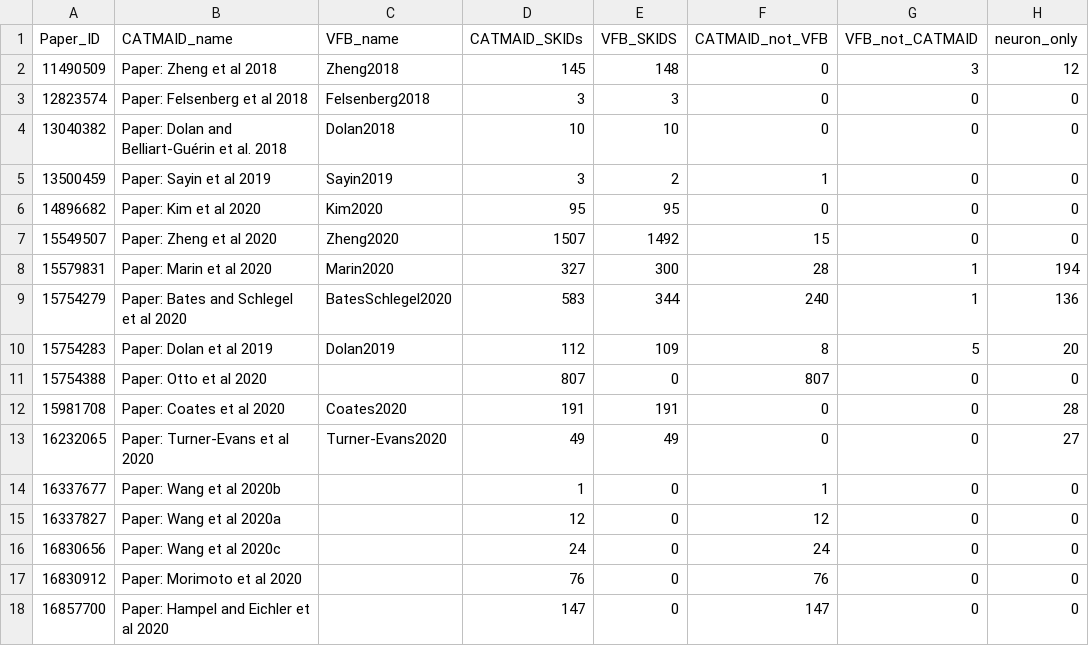
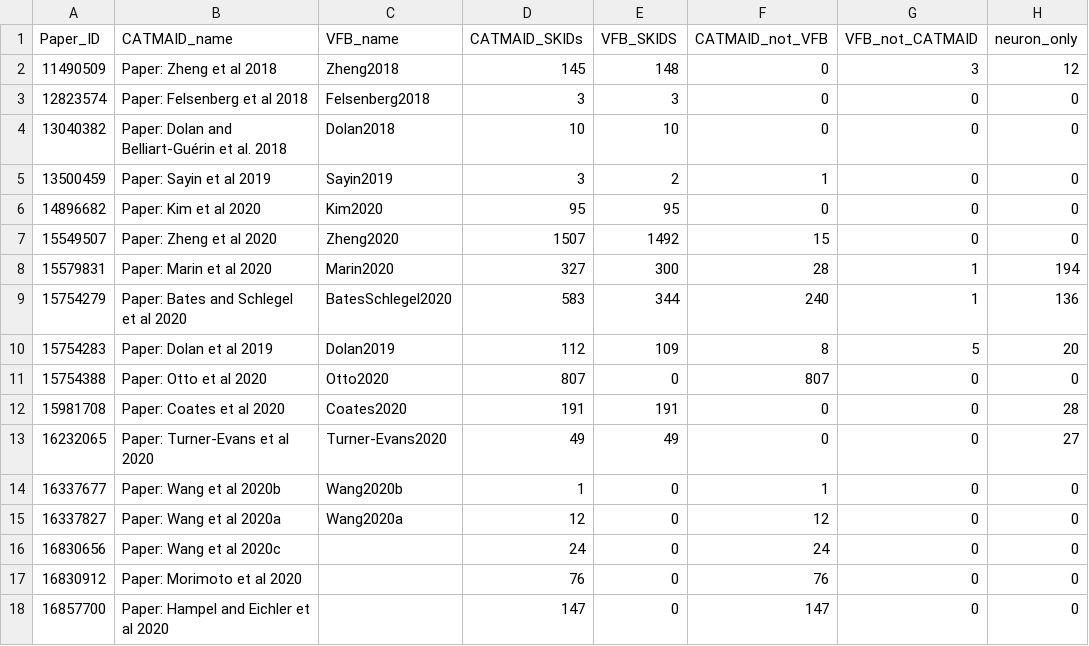
Before and after one commit to VirtualFlyBrain/VFB_reporting_results, a TSV file: FAFB_comparison.tsv, drawn as a sheet.

```diff
--- a/FAFB_comparison.tsv
+++ b/FAFB_comparison.tsv
@@ -10,7 +10,7 @@ Paper_ID	CATMAID_name	VFB_name	CATMAID_SKIDs	VFB_SKIDS	CATMAID_not_VFB	VFB_not_C
 15754283	Paper: Dolan et al 2019	Dolan2019	112	109	8	5	20
-15754388	Paper: Otto et al 2020		807	0	807	0	0
+15754388	Paper: Otto et al 2020	Otto2020	807	0	807	0	0
 15981708	Paper: Coates et al 2020	Coates2020	191	191	0	0	28
 16232065	Paper: Turner-Evans et al 2020	Turner-Evans2020	49	49	0	0	27
-16337677	Paper: Wang et al 2020b		1	0	1	0	0
-16337827	Paper: Wang et al 2020a		12	0	12	0	0
+16337677	Paper: Wang et al 2020b	Wang2020b	1	0	1	0	0
+16337827	Paper: Wang et al 2020a	Wang2020a	12	0	12	0	0
 16830656	Paper: Wang et al 2020c		24	0	24	0	0
```
Also changed, not shown: kb_report.tsv, 6 other files.
